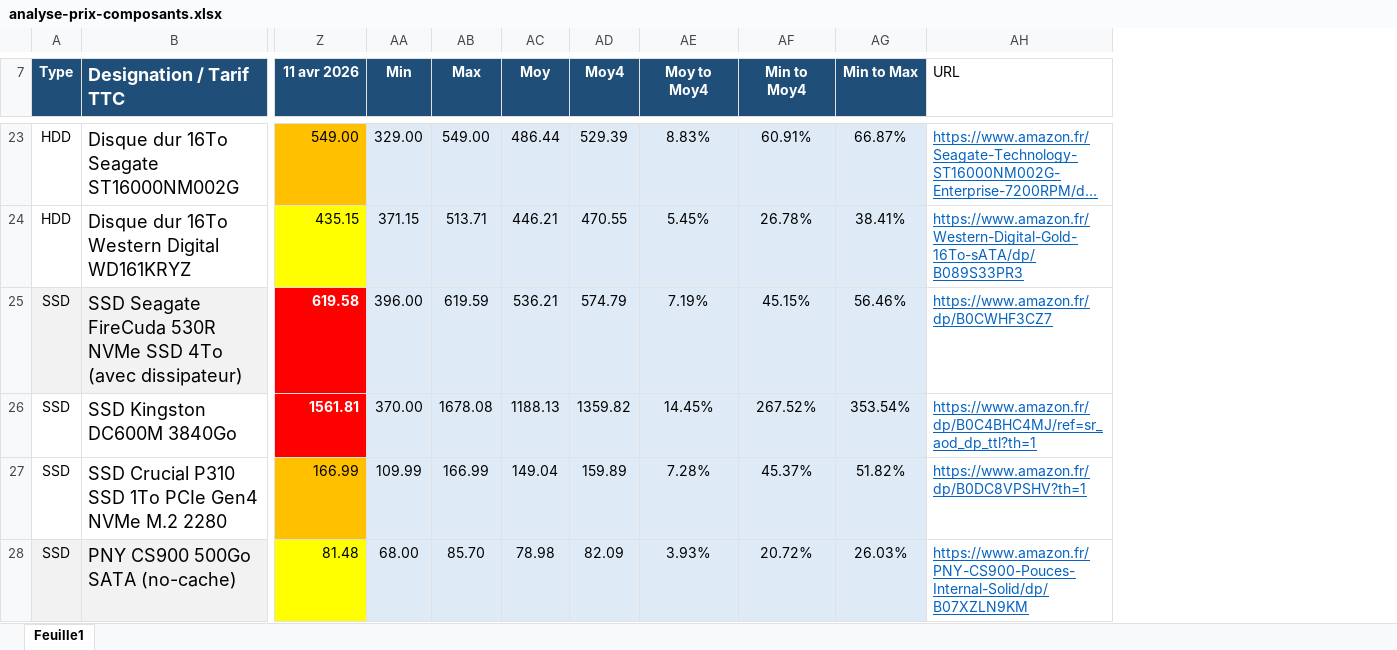
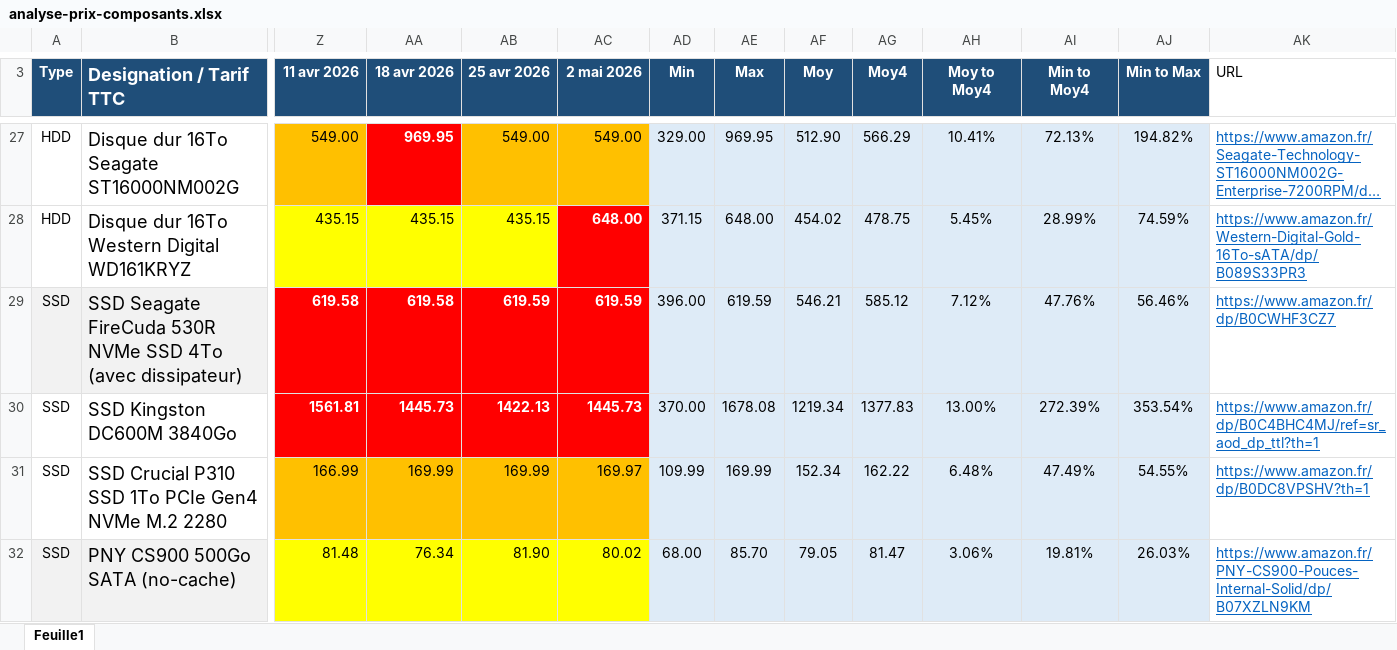
Before and after one commit to AlexiaGossa/PricesOfIT, an Excel workbook: analyse-prix-composants.xlsx, sheet Feuille1, drawn as a sheet; only a part is shown, gaps mark what is left out; long unchanged cells end in …; values as stored, in another font and other column widths than the file's, no borders; addresses are those after the commit; the diff covers the shown part only; the diff names each change by its address in the sheet, - before the commit and + after, or states it on an @@ line.

```diff
--- a/analyse-prix-composants.xlsx (sheet Feuille1)
+++ b/analyse-prix-composants.xlsx (sheet Feuille1)
+column AA (18 avr 2026), rows 27-32: 969.95 | 435.15 | 619.58 | 1445.73 | 169.99 | 76.34
+column AB (25 avr 2026), rows 27-32: 549.00 | 435.15 | 619.59 | 1422.13 | 169.99 | 81.90
+column AC (2 mai 2026), rows 27-32: 549.00 | 648.00 | 619.59 | 1445.73 | 169.97 | 80.02
-AE27 (Max): 549.00
+AE27 (Max): 969.95
-AF27 (Moy): 486.44
+AF27 (Moy): 512.90
-AG27 (Moy4): 529.39
+AG27 (Moy4): 566.29
-AH27 (Moy to Moy4): 8.83%
+AH27 (Moy to Moy4): 10.41%
-AI27 (Min to Moy4): 60.91%
+AI27 (Min to Moy4): 72.13%
-AJ27 (Min to Max): 66.87%
+AJ27 (Min to Max): 194.82%
-AE28 (Max): 513.71
+AE28 (Max): 648.00
-AF28 (Moy): 446.21
+AF28 (Moy): 454.02
-AG28 (Moy4): 470.55
+AG28 (Moy4): 478.75
-AI28 (Min to Moy4): 26.78%
+AI28 (Min to Moy4): 28.99%
-AJ28 (Min to Max): 38.41%
+AJ28 (Min to Max): 74.59%
-AF29 (Moy): 536.21
+AF29 (Moy): 546.21
-AG29 (Moy4): 574.79
+AG29 (Moy4): 585.12
-AH29 (Moy to Moy4): 7.19%
+AH29 (Moy to Moy4): 7.12%
-AI29 (Min to Moy4): 45.15%
+AI29 (Min to Moy4): 47.76%
-AF30 (Moy): 1188.13
+AF30 (Moy): 1219.34
-AG30 (Moy4): 1359.82
+AG30 (Moy4): 1377.83
-AH30 (Moy to Moy4): 14.45%
+AH30 (Moy to Moy4): 13.00%
-AI30 (Min to Moy4): 267.52%
+AI30 (Min to Moy4): 272.39%
-AE31 (Max): 166.99
+AE31 (Max): 169.99
-AF31 (Moy): 149.04
+AF31 (Moy): 152.34
-AG31 (Moy4): 159.89
+AG31 (Moy4): 162.22
-AH31 (Moy to Moy4): 7.28%
+AH31 (Moy to Moy4): 6.48%
-AI31 (Min to Moy4): 45.37%
+AI31 (Min to Moy4): 47.49%
-AJ31 (Min to Max): 51.82%
+AJ31 (Min to Max): 54.55%
-AF32 (Moy): 78.98
+AF32 (Moy): 79.05
-AG32 (Moy4): 82.09
+AG32 (Moy4): 81.47
-AH32 (Moy to Moy4): 3.93%
+AH32 (Moy to Moy4): 3.06%
-AI32 (Min to Moy4): 20.72%
+AI32 (Min to Moy4): 19.81%
```
Also changed, not shown: 8 added rows, 4 removed rows and 143 edited cells elsewhere in this sheet, formulas that keep their value, 1 other file.
